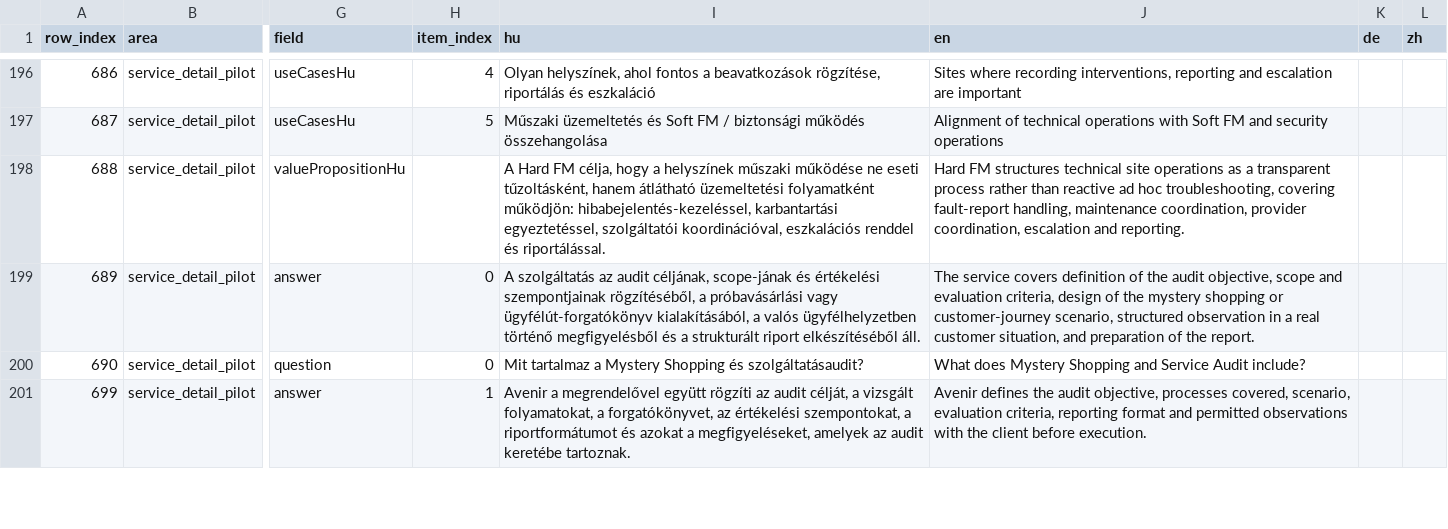
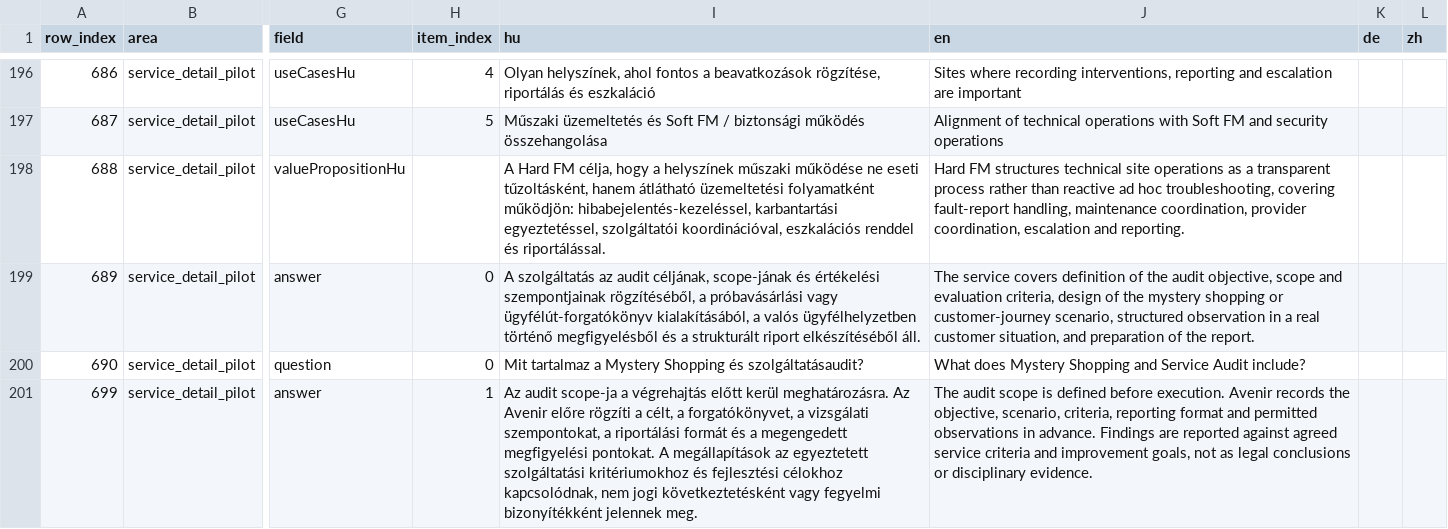
Before and after one commit to avarkonyi/avenir-website, a CSV file: docs/translations/public_site_translation_matrix_en_diff.csv, drawn as a sheet; only a part is shown, gaps mark what is left out; the diff covers the shown part only; the diff names each change by its address in the sheet, - before the commit and + after, or states it on an @@ line.

Commit message:
content(services): finalize mystery shopping review draft

```diff
--- a/docs/translations/public_site_translation_matrix_en_diff.csv
+++ b/docs/translations/public_site_translation_matrix_en_diff.csv
-I201 (hu): Avenir a megrendelővel együtt rögzíti az audit célját, a vizsgált folyamatokat, a forgatókönyvet, az értékelési szempontokat, a riportformátumot és azokat a megfigyeléseket, amelyek az audit keretébe tartoznak.
+I201 (hu): Az audit scope-ja a végrehajtás előtt kerül meghatározásra. Az Avenir előre rögzíti a célt, a forgatókönyvet, a vizsgálati szempontokat, a riportálási formát és a megengedett megfigyelési pontokat. A megállapítások az egyeztetett szolgáltatási kritériumokhoz és fejlesztési célokhoz kapcsolódnak, nem jogi következtetésként vagy fegyelmi bizonyítékként jelennek meg.
-J201 (en): Avenir defines the audit objective, processes covered, scenario, evaluation criteria, reporting format and permitted observations with the client before execution.
+J201 (en): The audit scope is defined before execution. Avenir records the objective, scenario, criteria, reporting format and permitted observations in advance. Findings are reported against agreed service criteria and improvement goals, not as legal conclusions or disciplinary evidence.
```
Also changed, not shown: 8 removed rows and 36 edited cells elsewhere in this file, docs/translations/public_site_translation_matrix_en.csv, 1 other file.
